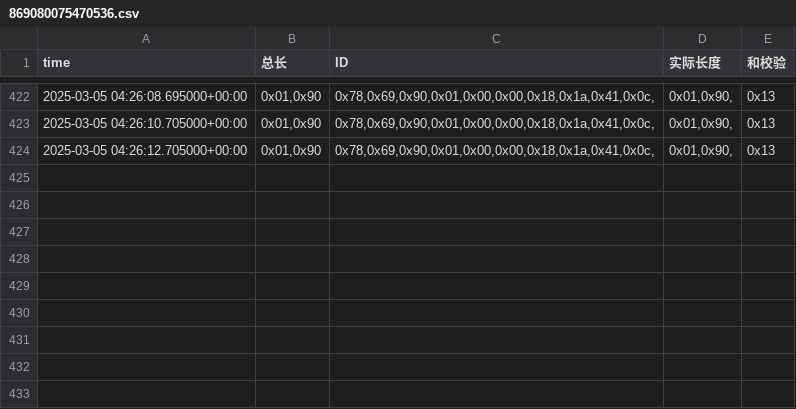
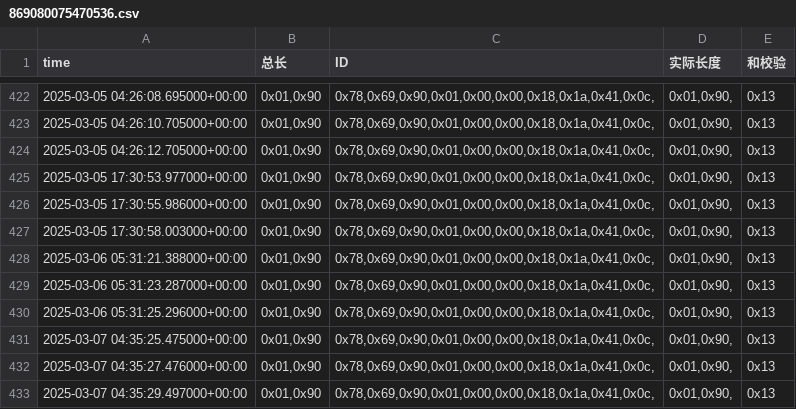
Before and after one commit to weichencsu/amman2503, a CSV file: sensorCSV/869080075470536.csv, drawn as a sheet; only a part is shown, gaps mark what is left out; the diff names each change by its address in the sheet, - before the commit and + after, or states it on an @@ line.

```diff
--- a/sensorCSV/869080075470536.csv
+++ b/sensorCSV/869080075470536.csv
+row 425: 2025-03-05 17:30:53.977000+00:00 | 0x01,0x90 | 0x78,0x69,0x90,0x01,0x00,0x00,0x18,0x1a,0x41,0x0c, | 0x01,0x90, | 0x13
+row 426: 2025-03-05 17:30:55.986000+00:00 | 0x01,0x90 | 0x78,0x69,0x90,0x01,0x00,0x00,0x18,0x1a,0x41,0x0c, | 0x01,0x90, | 0x13
+row 427: 2025-03-05 17:30:58.003000+00:00 | 0x01,0x90 | 0x78,0x69,0x90,0x01,0x00,0x00,0x18,0x1a,0x41,0x0c, | 0x01,0x90, | 0x13
+row 428: 2025-03-06 05:31:21.388000+00:00 | 0x01,0x90 | 0x78,0x69,0x90,0x01,0x00,0x00,0x18,0x1a,0x41,0x0c, | 0x01,0x90, | 0x13
+row 429: 2025-03-06 05:31:23.287000+00:00 | 0x01,0x90 | 0x78,0x69,0x90,0x01,0x00,0x00,0x18,0x1a,0x41,0x0c, | 0x01,0x90, | 0x13
+row 430: 2025-03-06 05:31:25.296000+00:00 | 0x01,0x90 | 0x78,0x69,0x90,0x01,0x00,0x00,0x18,0x1a,0x41,0x0c, | 0x01,0x90, | 0x13
+row 431: 2025-03-07 04:35:25.475000+00:00 | 0x01,0x90 | 0x78,0x69,0x90,0x01,0x00,0x00,0x18,0x1a,0x41,0x0c, | 0x01,0x90, | 0x13
+row 432: 2025-03-07 04:35:27.476000+00:00 | 0x01,0x90 | 0x78,0x69,0x90,0x01,0x00,0x00,0x18,0x1a,0x41,0x0c, | 0x01,0x90, | 0x13
+row 433: 2025-03-07 04:35:29.497000+00:00 | 0x01,0x90 | 0x78,0x69,0x90,0x01,0x00,0x00,0x18,0x1a,0x41,0x0c, | 0x01,0x90, | 0x13
```
